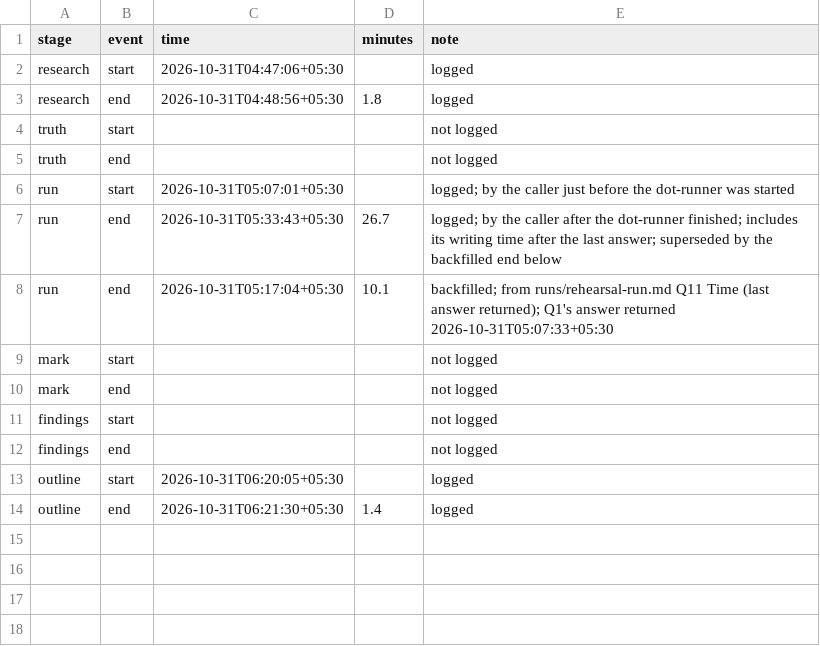
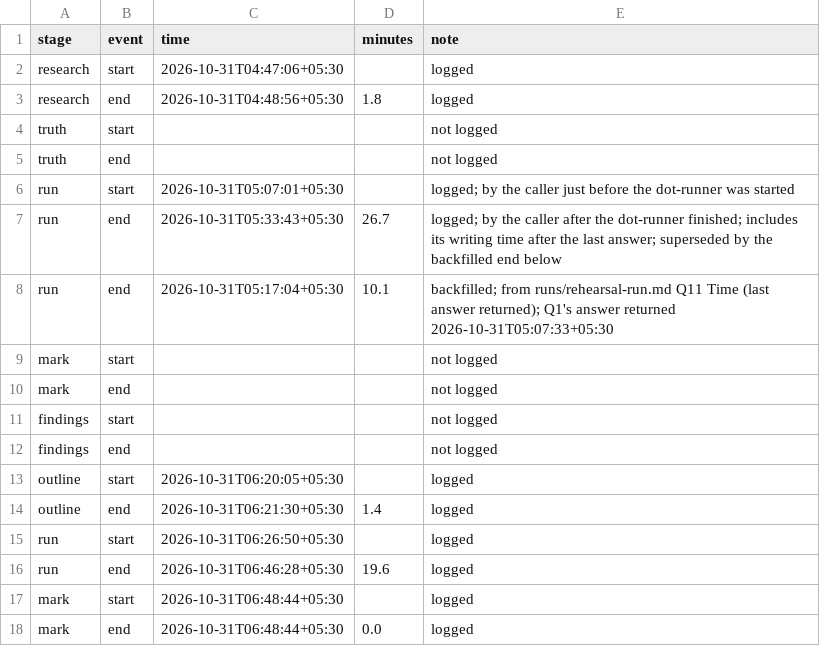
Before and after one commit to whysaurabhsharma/dot-content-machine, a CSV file: runs/rehearsal-timing.csv, drawn as a sheet.

```diff
--- a/runs/rehearsal-timing.csv
+++ b/runs/rehearsal-timing.csv
@@ -14 +14,5 @@ outline,start,2026-10-31T06:20:05+05:30,,logged
 outline,end,2026-10-31T06:21:30+05:30,1.4,logged
+run,start,2026-10-31T06:26:50+05:30,,logged
+run,end,2026-10-31T06:46:28+05:30,19.6,logged
+mark,start,2026-10-31T06:48:44+05:30,,logged
+mark,end,2026-10-31T06:48:44+05:30,0.0,logged
```
Also changed, not shown: figures/rehearsal-figures.csv, 3 other files.
